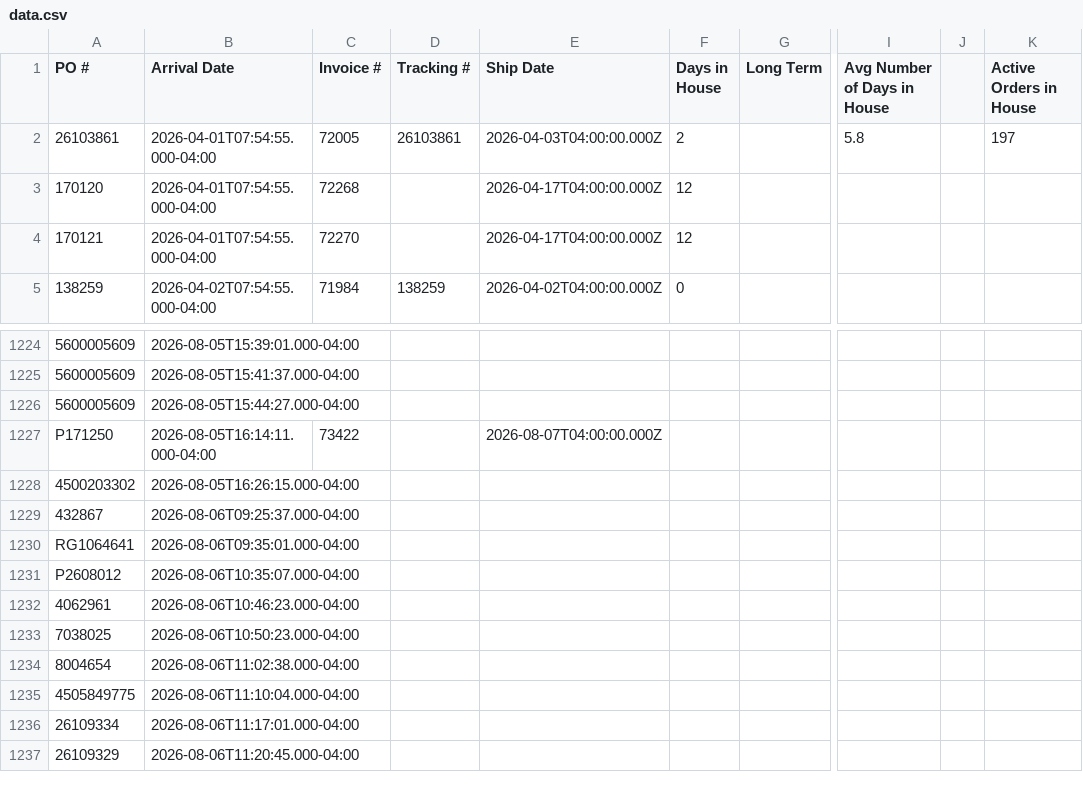
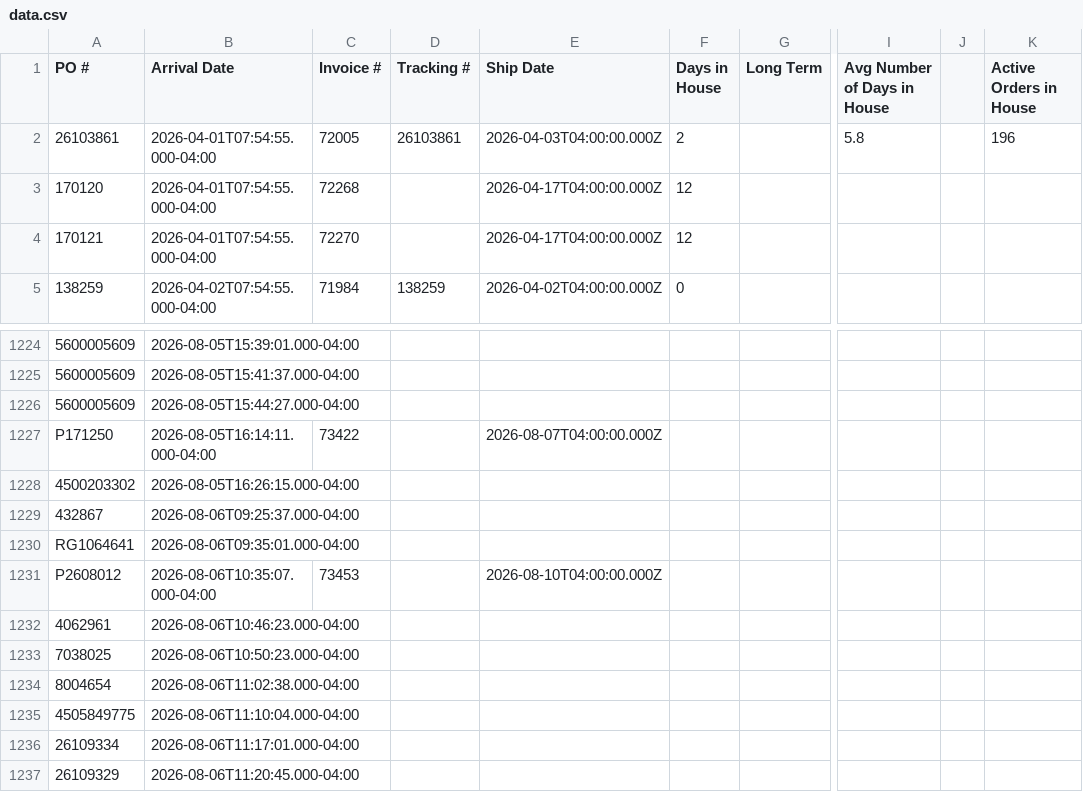
Before and after one commit to cgprecise/pic-dashboard, a CSV file: data.csv, drawn as a sheet; only a part is shown, gaps mark what is left out; the diff names each change by its address in the sheet, - before the commit and + after, or states it on an @@ line.

```diff
--- a/data.csv
+++ b/data.csv
-K2 (Active Orders in House): 197
+K2 (Active Orders in House): 196
-C1231 (Invoice #): (empty)
+C1231 (Invoice #): 73453
-E1231 (Ship Date): (empty)
+E1231 (Ship Date): 2026-08-10T04:00:00.000Z
```
